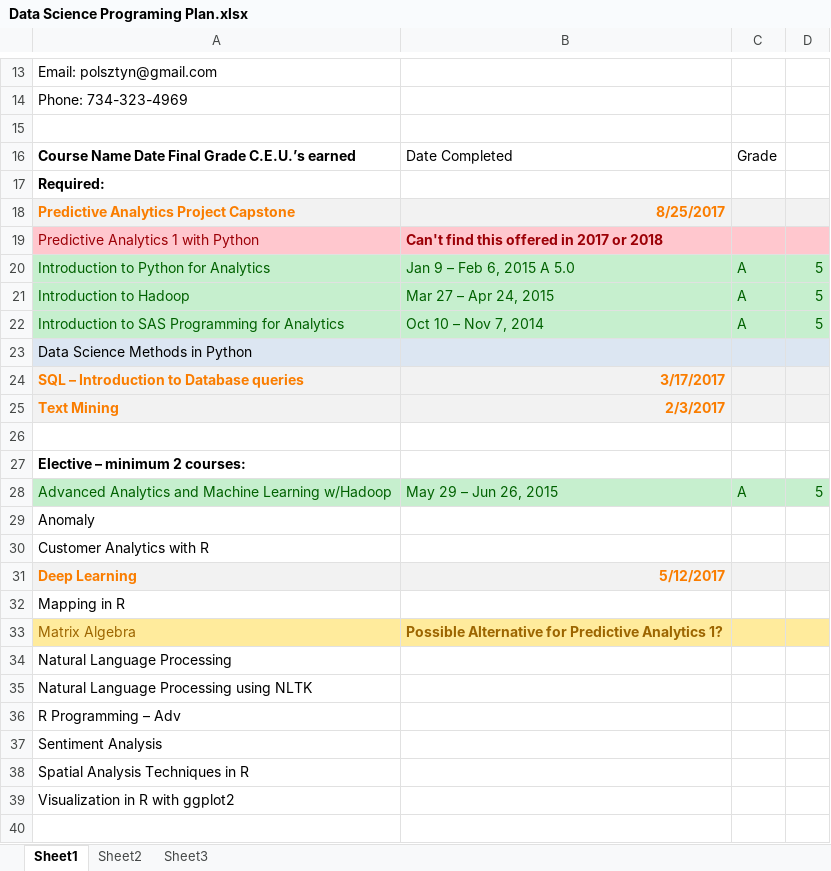
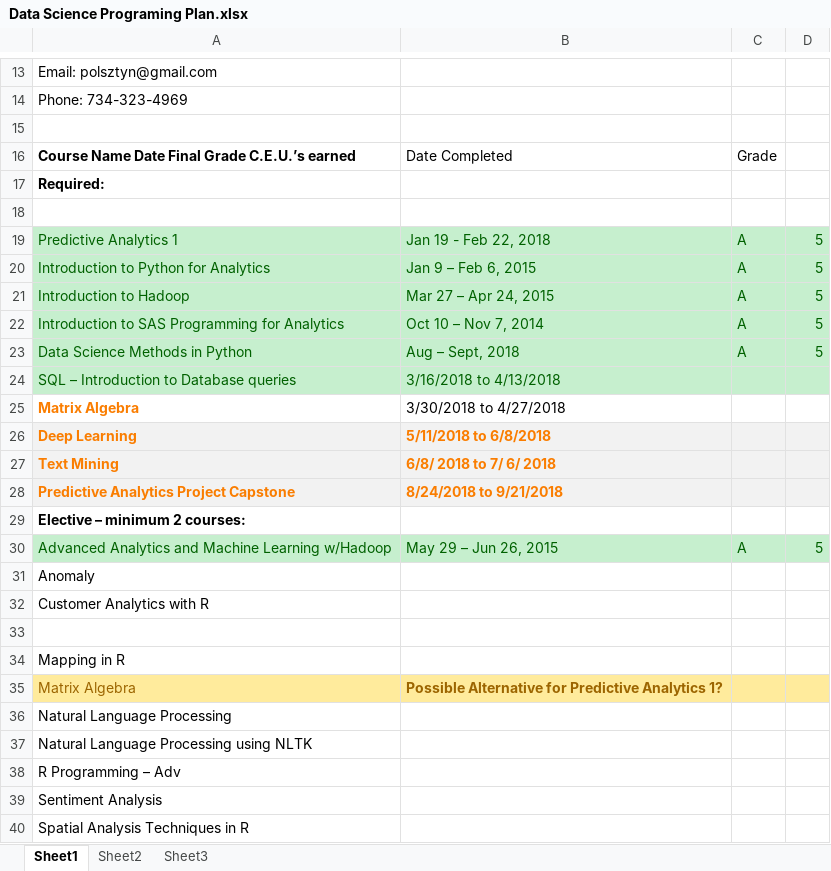
Before and after one commit to polsztyn/PythonLearningStuff, an Excel workbook: Data Science Programing Plan.xlsx, sheet Sheet1, drawn as a sheet; only a part is shown, gaps mark what is left out; the shorter side is filled out with more unchanged rows; values as stored, in another font and other column widths than the file's, no borders; removed rows and columns are numbered as before the commit, all else as after; the diff names each change by its address in the sheet, - before the commit and + after, or states it on an @@ line.

```diff
--- a/Data Science Programing Plan.xlsx (sheet Sheet1)
+++ b/Data Science Programing Plan.xlsx (sheet Sheet1)
-row 18: Predictive Analytics Project Capstone | 8/25/2017
+row 18: (empty)
-A18:D18 fill: #F2F2F2
+A18:D18 fill: none
-row 19: Predictive Analytics 1 with Python | Can't find this offered in 2017 or 2018
+row 19: Predictive Analytics 1 | Jan 19 - Feb 22, 2018 | A | 5
-B20: Jan 9 – Feb 6, 2015 A 5.0
+B20: Jan 9 – Feb 6, 2015
-A23:D23 fill: #DCE6F2
+A23:D23 fill: #C6EFCE
-A23 text colour: black
+A23 text colour: #006100
-B23: (empty)
+B23: Aug – Sept, 2018
-C23: (empty)
+C23: A
-D23: (empty)
+D23: 5
-A24:D24 fill: #F2F2F2
+A24:D24 fill: #C6EFCE
@@ A24:B24 bold: on → off, text colour: #FA7D00 → #006100 @@
-B24: 3/17/2017
+B24: 3/16/2018 to 4/13/2018
+row 25: Matrix Algebra | 3/30/2018 to 4/27/2018
+row 26: Deep Learning | 5/11/2018 to 6/8/2018
-B27: 2/3/2017
+B27: 6/8/ 2018 to 7/ 6/ 2018
-row 28: (empty)
+row 28: Predictive Analytics Project Capstone | 8/24/2018 to 9/21/2018
-A28:D28 fill: none
+A28:D28 fill: #F2F2F2
-row 33: Deep Learning | 5/12/2017
+row 33: (empty)
-A33:D33 fill: #F2F2F2
+A33:D33 fill: none
```
Also changed, not shown: 2 other files.
